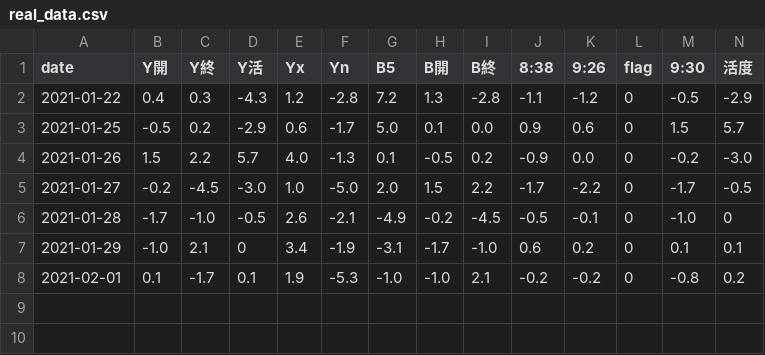
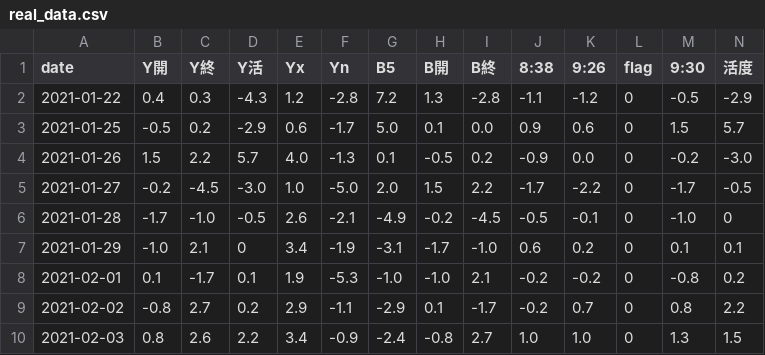
Before and after one commit to temt-ceo/work, a CSV file: public_html/cgi-bin/saved_data/real_data.csv, drawn as a sheet; only a part is shown; rows hold the shown columns only; the diff names each change by its address in the sheet, - before the commit and + after, or states it on an @@ line.

```diff
--- a/public_html/cgi-bin/saved_data/real_data.csv
+++ b/public_html/cgi-bin/saved_data/real_data.csv
+row 9: 2021-02-02 | -0.8 | 2.7 | 0.2 | 2.9 | -1.1 | -2.9 | 0.1 | -1.7 | -0.2 | 0.7 | 0 | 0.8 | 2.2
+row 10: 2021-02-03 | 0.8 | 2.6 | 2.2 | 3.4 | -0.9 | -2.4 | -0.8 | 2.7 | 1.0 | 1.0 | 0 | 1.3 | 1.5
```
Also changed, not shown: public_html/cgi-bin/saved_data/real_data_backup.csv, 4 other files.
